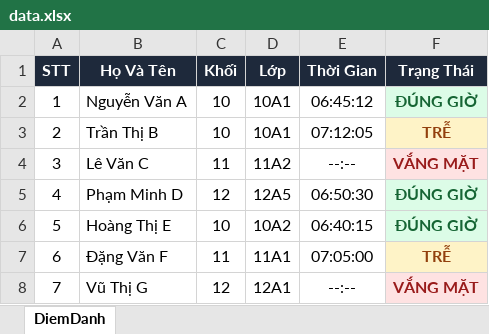
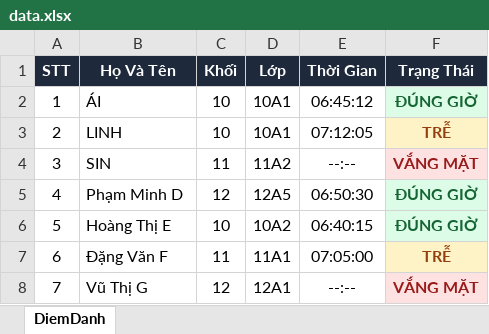
Before and after one commit to phamdanai-glitch/DiemDanh10, an Excel workbook: data.xlsx, sheet DiemDanh, drawn as a sheet; values as stored, in another font and other column widths than the file's, no borders; the diff names each change by its address in the sheet, - before the commit and + after, or states it on an @@ line.

Commit message:
Add files via upload

```diff
--- a/data.xlsx (sheet DiemDanh)
+++ b/data.xlsx (sheet DiemDanh)
-B2 (Họ Và Tên): Nguyễn Văn A
+B2 (Họ Và Tên): ÁI
-B3 (Họ Và Tên): Trần Thị B
+B3 (Họ Và Tên): LINH
-B4 (Họ Và Tên): Lê Văn C
+B4 (Họ Và Tên): SIN
```
